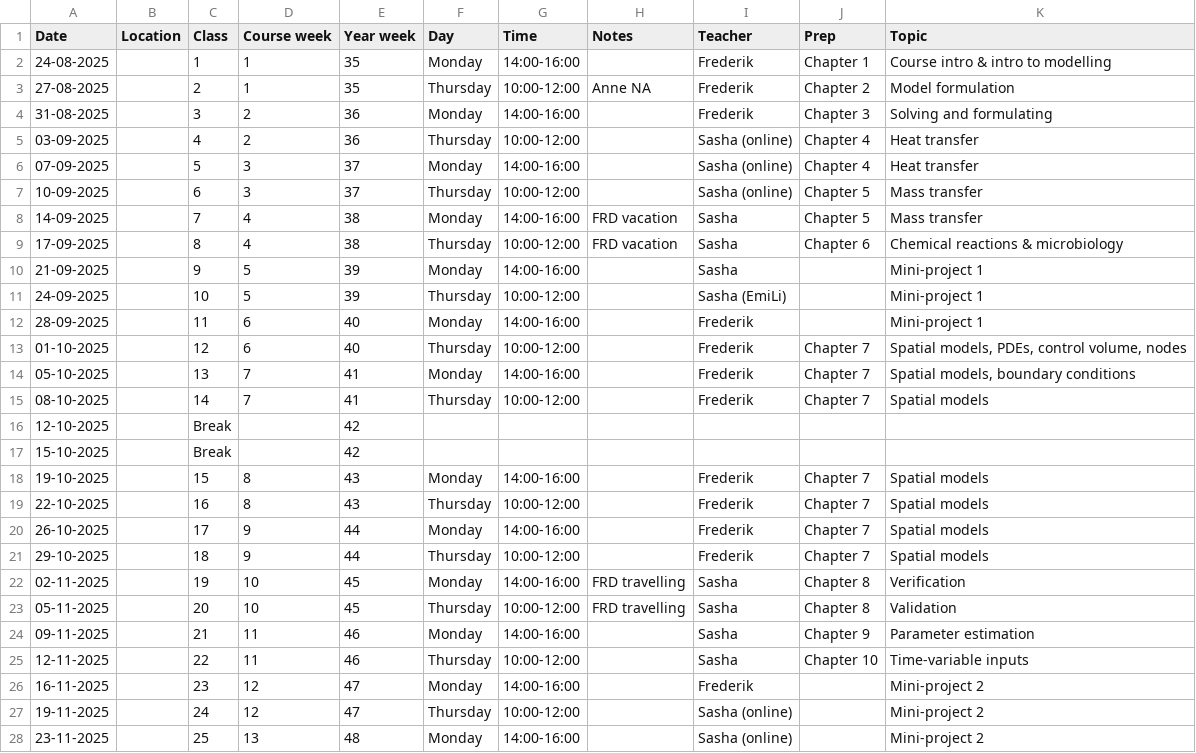
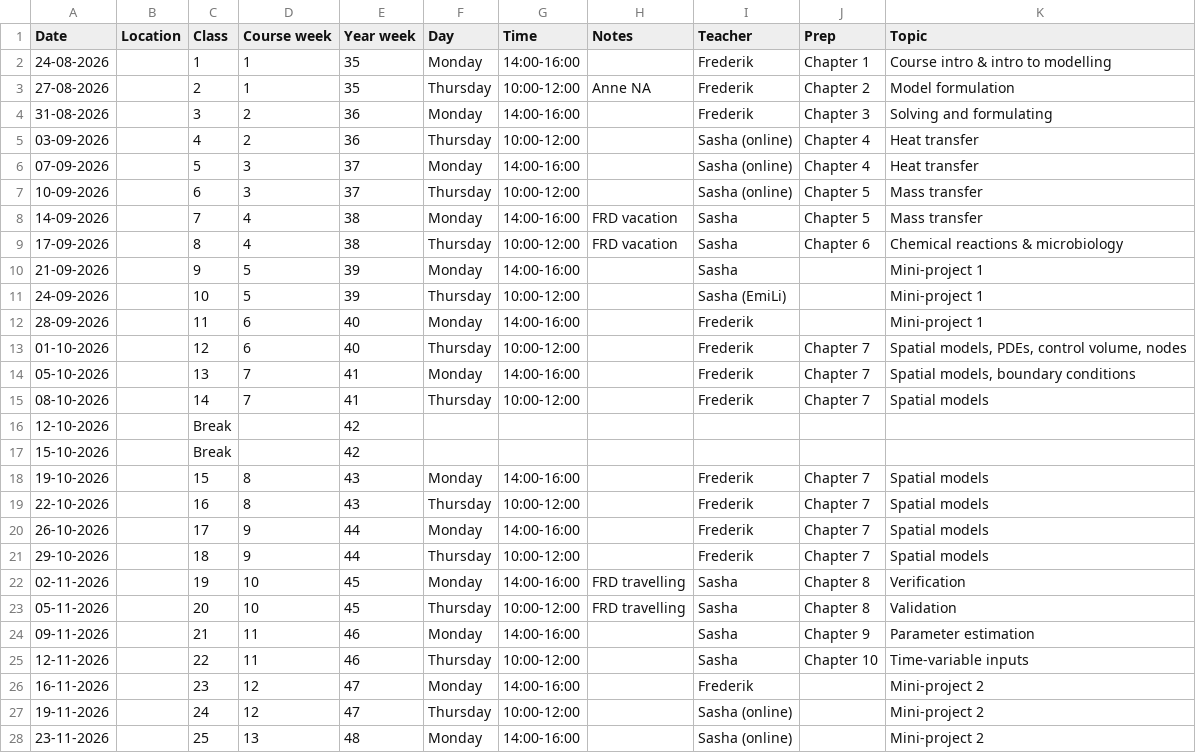
Before and after one commit to AU-BCE-EE/course-modelling-2026, a CSV file: schedule.csv, drawn as a sheet; only a part is shown; the diff covers the shown part only.

Commit message:
correct year in date

```diff
--- a/schedule.csv
+++ b/schedule.csv
@@ -1,28 +1,28 @@
 Date,Location,Class,Course week,Year week,Day,Time,Notes,Teacher,Prep,Topic,
-24-08-2025,,1,1,35,Monday,14:00-16:00,,Frederik ,Chapter 1,Course intro & intro to modelling,
-27-08-2025,,2,1,35,Thursday,10:00-12:00,Anne NA ,Frederik ,Chapter 2,Model formulation,
-31-08-2025,,3,2,36,Monday,14:00-16:00,,Frederik ,Chapter 3,Solving and formulating,
-03-09-2025,,4,2,36,Thursday,10:00-12:00,,Sasha (online),Chapter 4,Heat transfer,
-07-09-2025,,5,3,37,Monday,14:00-16:00,,Sasha (online),Chapter 4,Heat transfer,
-10-09-2025,,6,3,37,Thursday,10:00-12:00,,Sasha (online),Chapter 5,Mass transfer,
-14-09-2025,,7,4,38,Monday,14:00-16:00,FRD vacation,Sasha,Chapter 5,Mass transfer,
-17-09-2025,,8,4,38,Thursday,10:00-12:00,FRD vacation,Sasha,Chapter 6,Chemical reactions & microbiology,
-21-09-2025,,9,5,39,Monday,14:00-16:00,,Sasha,,Mini-project 1,
-24-09-2025,,10,5,39,Thursday,10:00-12:00,,Sasha (EmiLi),,Mini-project 1,
-28-09-2025,,11,6,40,Monday,14:00-16:00,,Frederik ,,Mini-project 1,
-01-10-2025,,12,6,40,Thursday,10:00-12:00,,Frederik ,Chapter 7,"Spatial models, PDEs, control volume, nodes",
-05-10-2025,,13,7,41,Monday,14:00-16:00,,Frederik ,Chapter 7,"Spatial models, boundary conditions",
-08-10-2025,,14,7,41,Thursday,10:00-12:00,,Frederik ,Chapter 7,Spatial models,
-12-10-2025,,Break,,42,,,,,,,
-15-10-2025,,Break,,42,,,,,,,
-19-10-2025,,15,8,43,Monday,14:00-16:00,,Frederik ,Chapter 7,Spatial models,
-22-10-2025,,16,8,43,Thursday,10:00-12:00,,Frederik ,Chapter 7,Spatial models,
-26-10-2025,,17,9,44,Monday,14:00-16:00,,Frederik ,Chapter 7,Spatial models,
-29-10-2025,,18,9,44,Thursday,10:00-12:00,,Frederik ,Chapter 7,Spatial models,
-02-11-2025,,19,10,45,Monday,14:00-16:00,FRD travelling,Sasha,Chapter 8,Verification,
-05-11-2025,,20,10,45,Thursday,10:00-12:00,FRD travelling,Sasha,Chapter 8,Validation,
-09-11-2025,,21,11,46,Monday,14:00-16:00,,Sasha,Chapter 9,Parameter estimation,
-12-11-2025,,22,11,46,Thursday,10:00-12:00,,Sasha ,Chapter 10,Time-variable inputs,
-16-11-2025,,23,12,47,Monday,14:00-16:00,,Frederik,,Mini-project 2,
-19-11-2025,,24,12,47,Thursday,10:00-12:00,,Sasha (online) ,,Mini-project 2,
-23-11-2025,,25,13,48,Monday,14:00-16:00,,Sasha (online) ,,Mini-project 2,
+24-08-2026,,1,1,35,Monday,14:00-16:00,,Frederik ,Chapter 1,Course intro & intro to modelling,
+27-08-2026,,2,1,35,Thursday,10:00-12:00,Anne NA ,Frederik ,Chapter 2,Model formulation,
+31-08-2026,,3,2,36,Monday,14:00-16:00,,Frederik ,Chapter 3,Solving and formulating,
+03-09-2026,,4,2,36,Thursday,10:00-12:00,,Sasha (online),Chapter 4,Heat transfer,
+07-09-2026,,5,3,37,Monday,14:00-16:00,,Sasha (online),Chapter 4,Heat transfer,
+10-09-2026,,6,3,37,Thursday,10:00-12:00,,Sasha (online),Chapter 5,Mass transfer,
+14-09-2026,,7,4,38,Monday,14:00-16:00,FRD vacation,Sasha,Chapter 5,Mass transfer,
+17-09-2026,,8,4,38,Thursday,10:00-12:00,FRD vacation,Sasha,Chapter 6,Chemical reactions & microbiology,
+21-09-2026,,9,5,39,Monday,14:00-16:00,,Sasha,,Mini-project 1,
+24-09-2026,,10,5,39,Thursday,10:00-12:00,,Sasha (EmiLi),,Mini-project 1,
+28-09-2026,,11,6,40,Monday,14:00-16:00,,Frederik ,,Mini-project 1,
+01-10-2026,,12,6,40,Thursday,10:00-12:00,,Frederik ,Chapter 7,"Spatial models, PDEs, control volume, nodes",
+05-10-2026,,13,7,41,Monday,14:00-16:00,,Frederik ,Chapter 7,"Spatial models, boundary conditions",
+08-10-2026,,14,7,41,Thursday,10:00-12:00,,Frederik ,Chapter 7,Spatial models,
+12-10-2026,,Break,,42,,,,,,,
+15-10-2026,,Break,,42,,,,,,,
+19-10-2026,,15,8,43,Monday,14:00-16:00,,Frederik ,Chapter 7,Spatial models,
+22-10-2026,,16,8,43,Thursday,10:00-12:00,,Frederik ,Chapter 7,Spatial models,
+26-10-2026,,17,9,44,Monday,14:00-16:00,,Frederik ,Chapter 7,Spatial models,
+29-10-2026,,18,9,44,Thursday,10:00-12:00,,Frederik ,Chapter 7,Spatial models,
+02-11-2026,,19,10,45,Monday,14:00-16:00,FRD travelling,Sasha,Chapter 8,Verification,
+05-11-2026,,20,10,45,Thursday,10:00-12:00,FRD travelling,Sasha,Chapter 8,Validation,
+09-11-2026,,21,11,46,Monday,14:00-16:00,,Sasha,Chapter 9,Parameter estimation,
+12-11-2026,,22,11,46,Thursday,10:00-12:00,,Sasha ,Chapter 10,Time-variable inputs,
+16-11-2026,,23,12,47,Monday,14:00-16:00,,Frederik,,Mini-project 2,
+19-11-2026,,24,12,47,Thursday,10:00-12:00,,Sasha (online) ,,Mini-project 2,
+23-11-2026,,25,13,48,Monday,14:00-16:00,,Sasha (online) ,,Mini-project 2,
```
Also changed, not shown: 3 edited cells elsewhere in this file.
